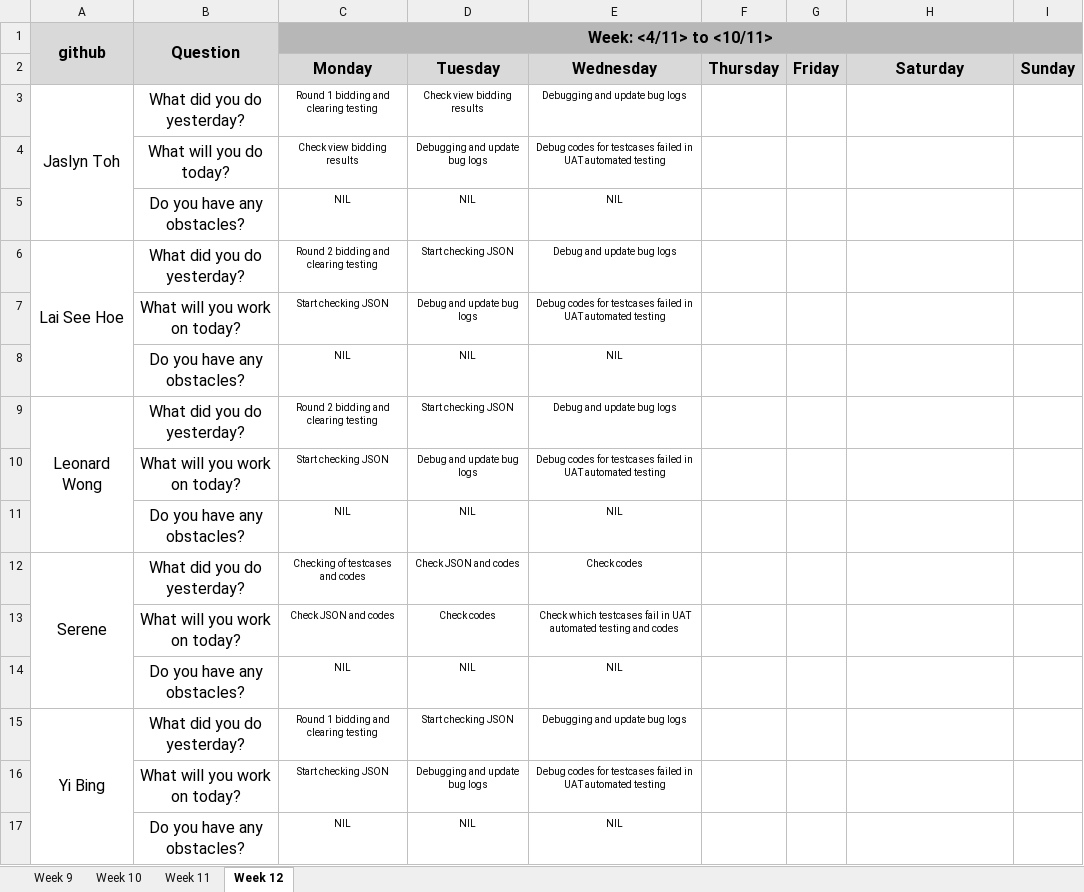
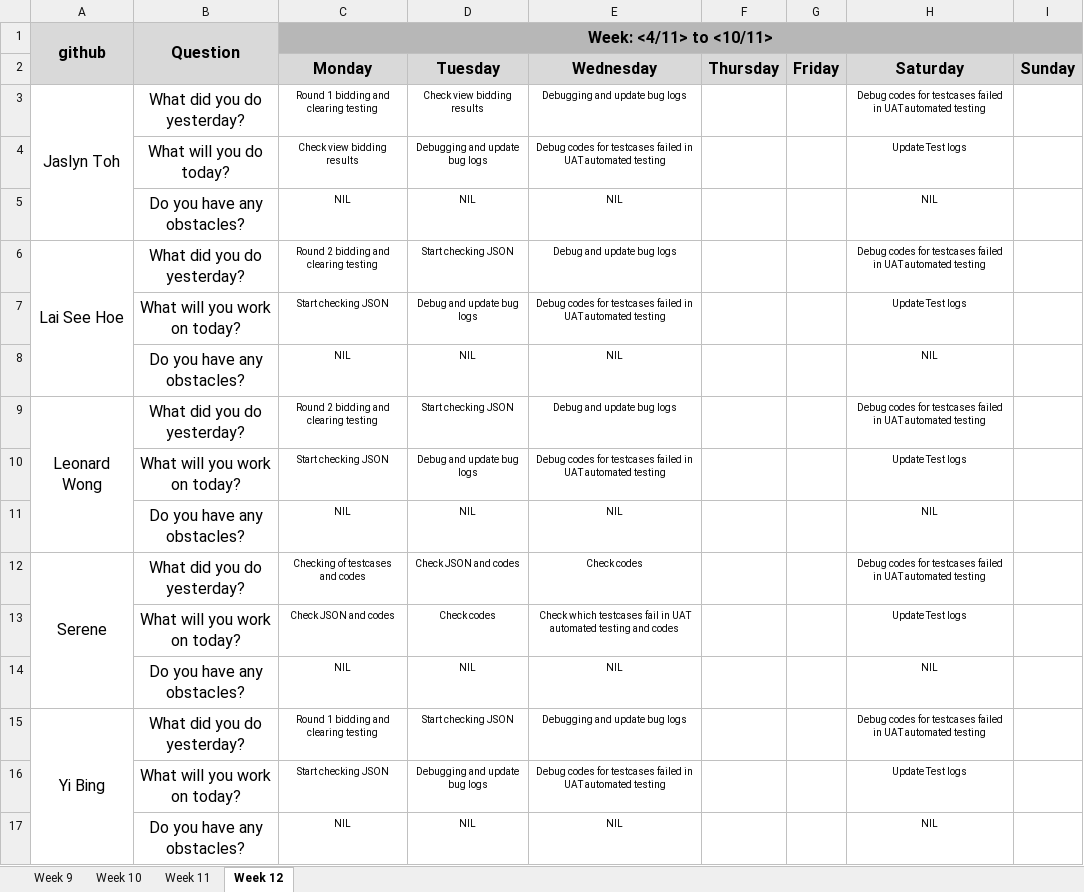
Before and after one commit to one-ice/IS212-Software-Project-Management, an Excel workbook: metrics/Du.xlsx, sheet Week 12, drawn as a sheet; values as stored, in another font and other column widths than the file's, no borders; the diff names each change by its address in the sheet, - before the commit and + after, or states it on an @@ line.

Commit message:
Update Du.xlsx

```diff
--- a/metrics/Du.xlsx (sheet Week 12)
+++ b/metrics/Du.xlsx (sheet Week 12)
-H3 (Saturday): (empty)
+H3 (Saturday): Debug codes for testcases failed in UAT automated testing
-H4 (Saturday): (empty)
+H4 (Saturday): Update Test logs
-H5 (Saturday): (empty)
+H5 (Saturday): NIL
-H6 (Saturday): (empty)
+H6 (Saturday): Debug codes for testcases failed in UAT automated testing
-H7 (Saturday): (empty)
+H7 (Saturday): Update Test logs
-H8 (Saturday): (empty)
+H8 (Saturday): NIL
-H9 (Saturday): (empty)
+H9 (Saturday): Debug codes for testcases failed in UAT automated testing
-H10 (Saturday): (empty)
+H10 (Saturday): Update Test logs
-H11 (Saturday): (empty)
+H11 (Saturday): NIL
-H12 (Saturday): (empty)
+H12 (Saturday): Debug codes for testcases failed in UAT automated testing
-H13 (Saturday): (empty)
+H13 (Saturday): Update Test logs
-H14 (Saturday): (empty)
+H14 (Saturday): NIL
-H15 (Saturday): (empty)
+H15 (Saturday): Debug codes for testcases failed in UAT automated testing
-H16 (Saturday): (empty)
+H16 (Saturday): Update Test logs
-H17 (Saturday): (empty)
+H17 (Saturday): NIL
```
